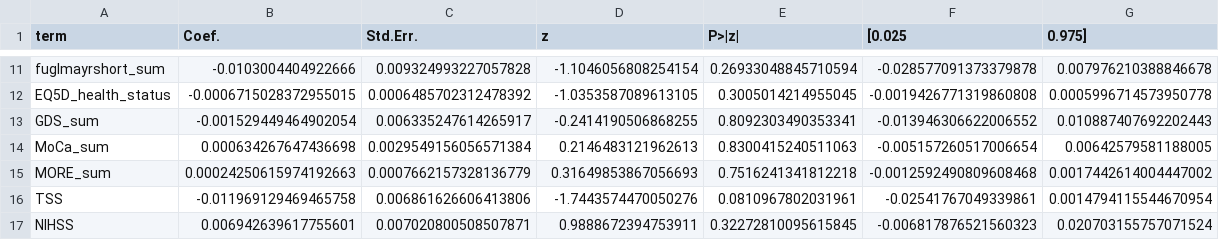
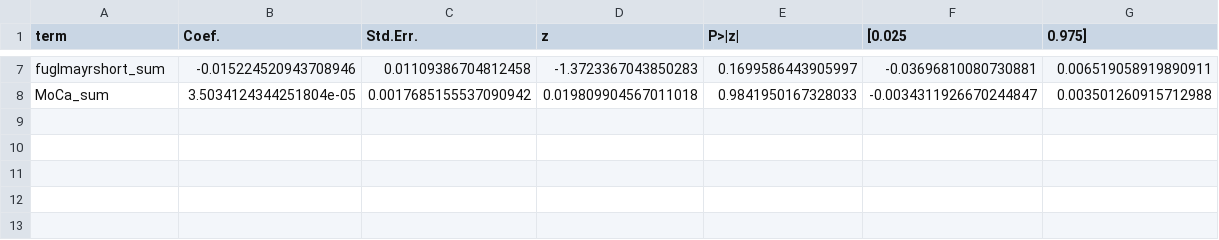
Before and after one commit to JesseRed/analyse_data_valentin, a CSV file: analysis/outputs/03_models/glm_coef_ErrorRate_All.csv, drawn as a sheet; only a part is shown, gaps mark what is left out; removed rows and columns are numbered as before the commit, all else as after; the diff covers the shown part only; the diff names each change by its address in the sheet, - before the commit and + after, or states it on an @@ line.

```diff
--- a/analysis/outputs/03_models/glm_coef_ErrorRate_All.csv
+++ b/analysis/outputs/03_models/glm_coef_ErrorRate_All.csv
-B7 (Coef.): -0.0103004404922666
+B7 (Coef.): -0.015224520943708946
-C7 (Std.Err.): 0.009324993227057828
+C7 (Std.Err.): 0.01109386704812458
-D7 (z): -1.1046056808254154
+D7 (z): -1.3723367043850283
-E7 (P>|z|): 0.26933048845710594
+E7 (P>|z|): 0.1699586443905997
-F7 ([0.025): -0.028577091373379878
+F7 ([0.025): -0.03696810080730881
-G7 (0.975]): 0.007976210388846678
+G7 (0.975]): 0.006519058919890911
-row 12: EQ5D_health_status | -0.0006715028372955015 | 0.0006485702312478392 | -1.0353587089613105 | 0.3005014214955045 | -0.0019426771319860808 | 0.0005996714573950778
-row 13: GDS_sum | -0.001529449464902054 | 0.006335247614265917 | -0.2414190506868255 | 0.8092303490353341 | -0.013946306622006552 | 0.010887407692202443
-B8 (Coef.): 0.000634267647436698
+B8 (Coef.): 3.5034124344251804e-05
-C8 (Std.Err.): 0.0029549156056571384
+C8 (Std.Err.): 0.0017685155537090942
-D8 (z): 0.2146483121962613
+D8 (z): 0.019809904567011018
-E8 (P>|z|): 0.8300415240511063
+E8 (P>|z|): 0.9841950167328033
-F8 ([0.025): -0.005157260517006654
+F8 ([0.025): -0.0034311926670244847
-G8 (0.975]): 0.00642579581188005
+G8 (0.975]): 0.003501260915712988
-row 15: MORE_sum | 0.00024250615974192663 | 0.0007662157328136779 | 0.31649853867056693 | 0.7516241341812218 | -0.0012592490809608468 | 0.0017442614004447002
-row 16: TSS | -0.011969129469465758 | 0.006861626606413806 | -1.7443574470050276 | 0.0810967802031961 | -0.02541767049339861 | 0.0014794115544670954
-row 17: NIHSS | 0.006942639617755601 | 0.007020800508507871 | 0.9888672394753911 | 0.32272810095615845 | -0.006817876521560323 | 0.020703155757071524
```
Also changed, not shown: 4 removed rows and 30 edited cells elsewhere in this file, analysis/outputs/03_models/glm_coef_RT_Delta_All.csv, analysis/outputs/03_models/glm_coef_RT_Slope_All.csv, 51 other files.
